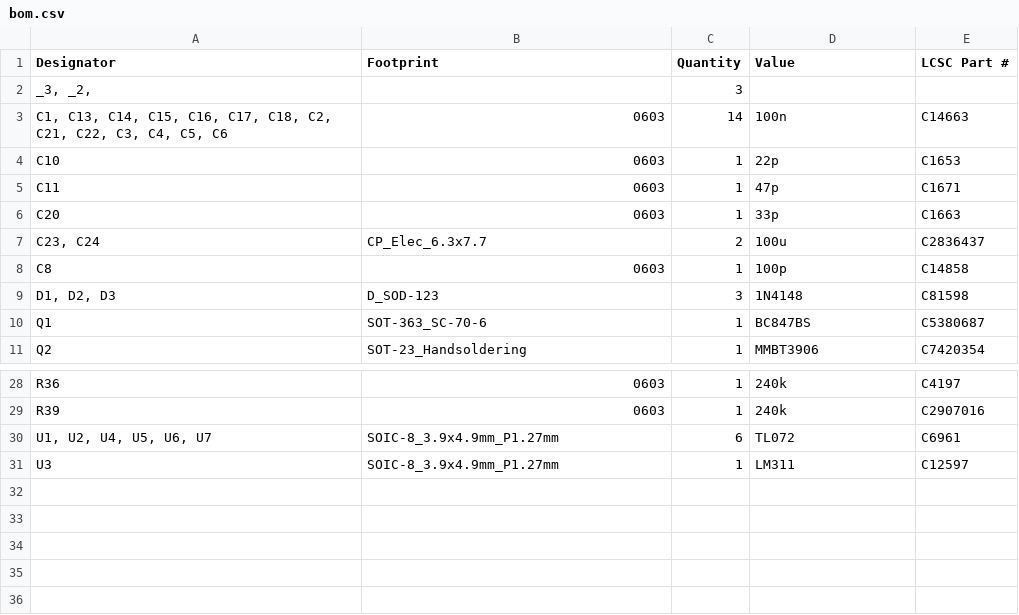
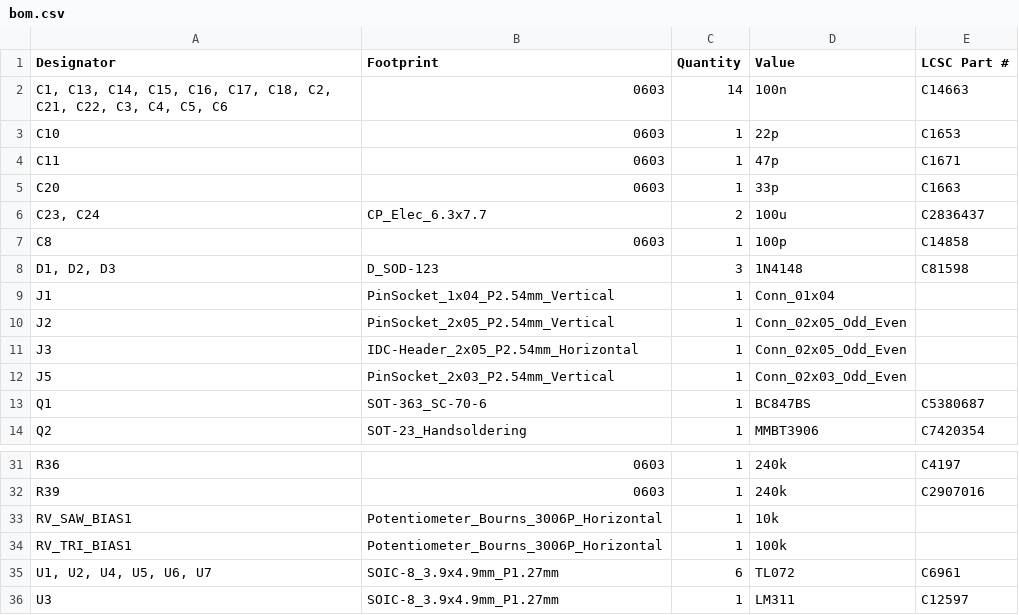
Before and after one commit to shmoergh/hog-moduleur, a CSV file: 02-vco/electronics/core/production/bom.csv, drawn as a sheet; only a part is shown, gaps mark what is left out.

Commit message:
Updated tooling holes on VCO Core PCB

```diff
--- a/02-vco/electronics/core/production/bom.csv
+++ b/02-vco/electronics/core/production/bom.csv
@@ -1,3 +1,2 @@
 Designator,Footprint,Quantity,Value,LCSC Part #
-"_3, _2, ",,3,,
 "C1, C13, C14, C15, C16, C17, C18, C2, C21, C22, C3, C4, C5, C6",0603,14,100n,C14663
@@ -9,2 +8,6 @@ C8,0603,1,100p,C14858
 "D1, D2, D3",D_SOD-123,3,1N4148,C81598
+J1,PinSocket_1x04_P2.54mm_Vertical,1,Conn_01x04,
+J2,PinSocket_2x05_P2.54mm_Vertical,1,Conn_02x05_Odd_Even,
+J3,IDC-Header_2x05_P2.54mm_Horizontal,1,Conn_02x05_Odd_Even,
+J5,PinSocket_2x03_P2.54mm_Vertical,1,Conn_02x03_Odd_Even,
 Q1,SOT-363_SC-70-6,1,BC847BS,C5380687
@@ -29,2 +32,4 @@ R36,0603,1,240k,C4197
 R39,0603,1,240k,C2907016
+RV_SAW_BIAS1,Potentiometer_Bourns_3006P_Horizontal,1,10k,
+RV_TRI_BIAS1,Potentiometer_Bourns_3006P_Horizontal,1,100k,
 "U1, U2, U4, U5, U6, U7",SOIC-8_3.9x4.9mm_P1.27mm,6,TL072,C6961
```
Also changed, not shown: 02-vco/electronics/core/production/designators.csv, 02-vco/electronics/core/production/positions.csv, 6 other files.
